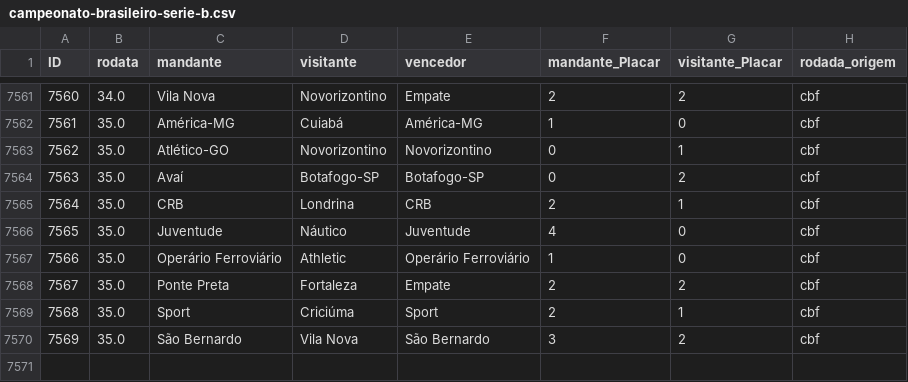
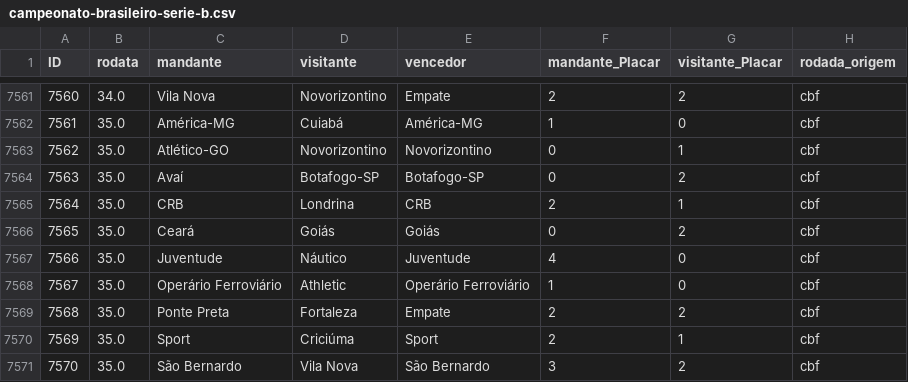
Before and after one commit to mtgr18977/sassamaru-site-br26, a CSV file: datasets/campeonato-brasileiro-serie-b.csv, drawn as a sheet; only a part is shown, gaps mark what is left out; addresses are those after the commit; the diff names each change by its address in the sheet, - before the commit and + after, or states it on an @@ line.

```diff
--- a/datasets/campeonato-brasileiro-serie-b.csv
+++ b/datasets/campeonato-brasileiro-serie-b.csv
+row 7566: 7565 | 35.0 | Ceará | Goiás | Goiás | 0 | 2 | cbf
@@ column A (ID) renumbered from row 7567 down @@
```
Also changed, not shown: datasets/campeonato-brasileiro-limpo.csv, 14 other files.
